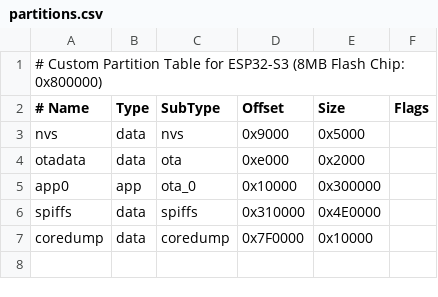
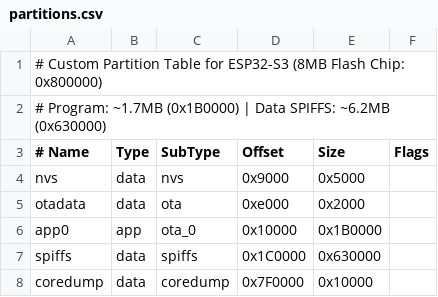
Before and after one commit to arisfebriyanto193/EWS, a CSV file: EWS/esp32-program/esp_32/partitions.csv, drawn as a sheet.

Commit message:
Configure 1.7MB app partition and 6.18MB SPIFFS data storage

```diff
--- a/EWS/esp32-program/esp_32/partitions.csv
+++ b/EWS/esp32-program/esp_32/partitions.csv
@@ -1,2 +1,3 @@
 # Custom Partition Table for ESP32-S3 (8MB Flash Chip: 0x800000)
+# Program: ~1.7MB (0x1B0000) | Data SPIFFS: ~6.2MB (0x630000)
 # Name,   Type, SubType, Offset,   Size,     Flags
@@ -4,4 +5,4 @@ nvs,      data, nvs,     0x9000,   0x5000,
 otadata,  data, ota,     0xe000,   0x2000,
-app0,     app,  ota_0,   0x10000,  0x300000,
-spiffs,   data, spiffs,  0x310000, 0x4E0000,
+app0,     app,  ota_0,   0x10000,  0x1B0000,
+spiffs,   data, spiffs,  0x1C0000, 0x630000,
 coredump, data, coredump,0x7F0000, 0x10000,
```
Also changed, not shown: EWS/esp_32/partitions.csv.
